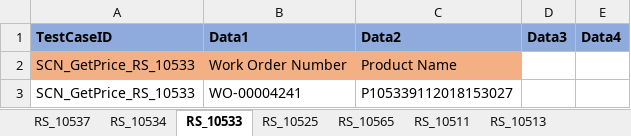
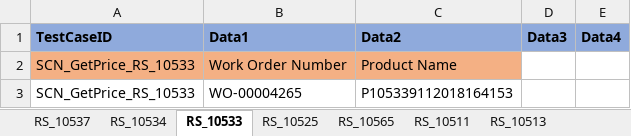
Before and after one commit to svmx-amresh-kumar/SVMX_Catalyst, an Excel workbook: fsaautomation/resources/TestData.xlsx, sheet RS_10533, drawn as a sheet; values as stored, in another font and other column widths than the file's, no borders; the diff names each change by its address in the sheet, - before the commit and + after, or states it on an @@ line.

```diff
--- a/fsaautomation/resources/TestData.xlsx (sheet RS_10533)
+++ b/fsaautomation/resources/TestData.xlsx (sheet RS_10533)
-B3 (Data1): WO-00004241
+B3 (Data1): WO-00004265
-C3 (Data2): P105339112018153027
+C3 (Data2): P105339112018164153
```
Also changed, not shown: 1 other file.
